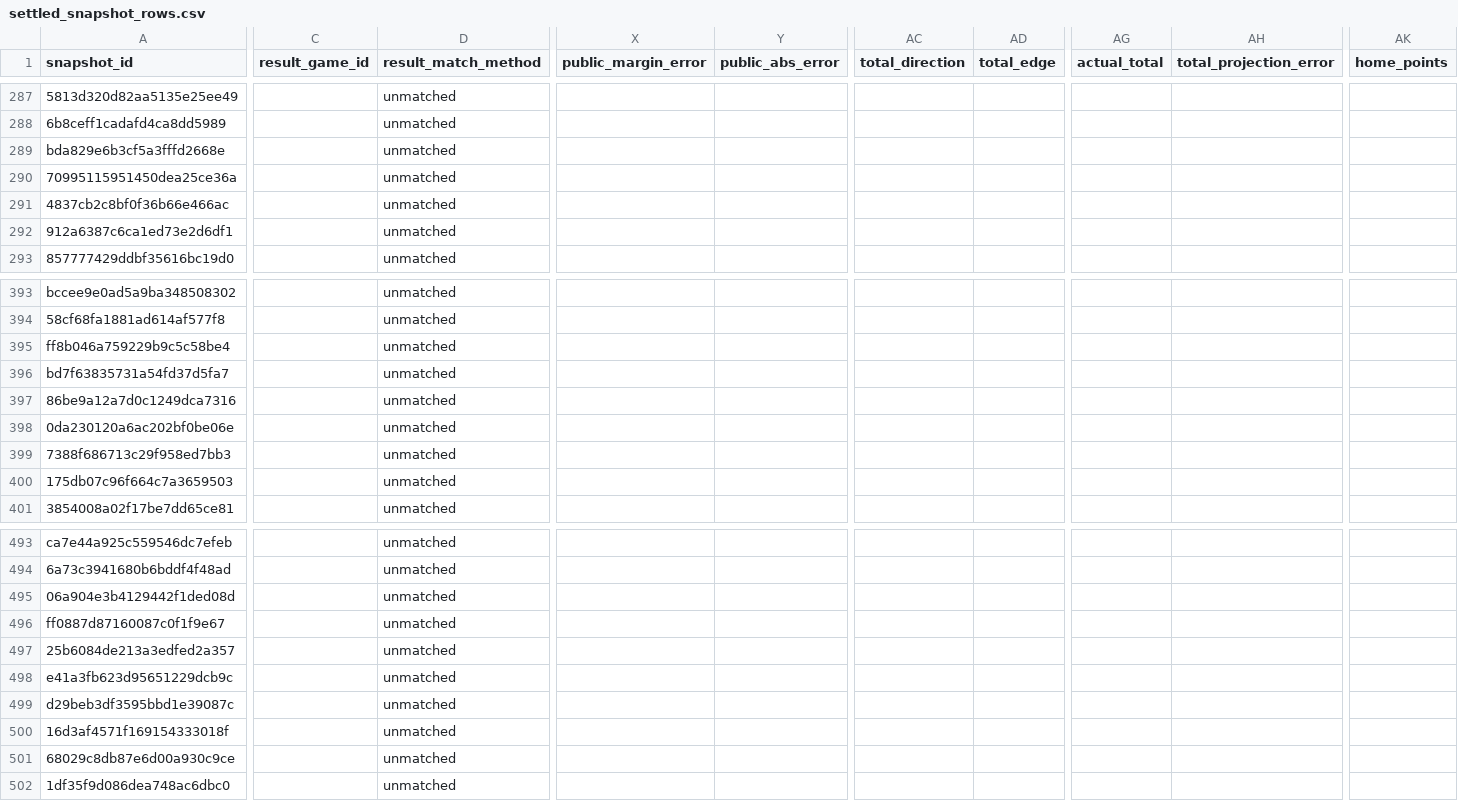
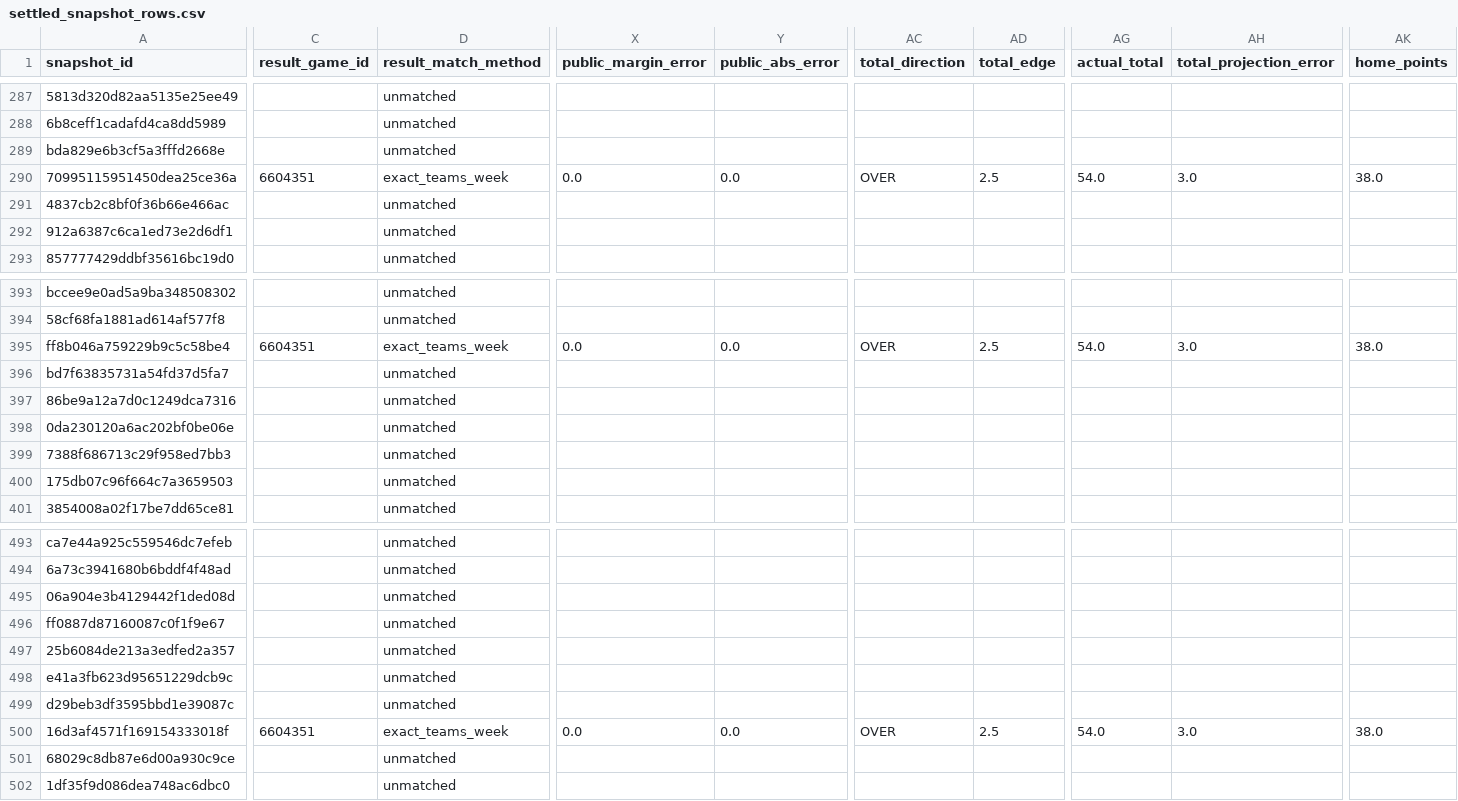
Before and after one commit to thecadeharp/cfb-analytics, a CSV file: data/reports/settled_snapshot_rows.csv, drawn as a sheet; only a part is shown, gaps mark what is left out; the diff covers the shown part only; the diff names each change by its address in the sheet, - before the commit and + after, or states it on an @@ line.

```diff
--- a/data/reports/settled_snapshot_rows.csv
+++ b/data/reports/settled_snapshot_rows.csv
-C290 (result_game_id): (empty)
+C290 (result_game_id): 6604351
-D290 (result_match_method): unmatched
+D290 (result_match_method): exact_teams_week
-X290 (public_margin_error): (empty)
+X290 (public_margin_error): 0.0
-Y290 (public_abs_error): (empty)
+Y290 (public_abs_error): 0.0
-AC290 (total_direction): (empty)
+AC290 (total_direction): OVER
-AD290 (total_edge): (empty)
+AD290 (total_edge): 2.5
-AG290 (actual_total): (empty)
+AG290 (actual_total): 54.0
-AH290 (total_projection_error): (empty)
+AH290 (total_projection_error): 3.0
-AK290 (home_points): (empty)
+AK290 (home_points): 38.0
-C395 (result_game_id): (empty)
+C395 (result_game_id): 6604351
-D395 (result_match_method): unmatched
+D395 (result_match_method): exact_teams_week
-X395 (public_margin_error): (empty)
+X395 (public_margin_error): 0.0
-Y395 (public_abs_error): (empty)
+Y395 (public_abs_error): 0.0
-AC395 (total_direction): (empty)
+AC395 (total_direction): OVER
-AD395 (total_edge): (empty)
+AD395 (total_edge): 2.5
-AG395 (actual_total): (empty)
+AG395 (actual_total): 54.0
-AH395 (total_projection_error): (empty)
+AH395 (total_projection_error): 3.0
-AK395 (home_points): (empty)
+AK395 (home_points): 38.0
-C500 (result_game_id): (empty)
+C500 (result_game_id): 6604351
-D500 (result_match_method): unmatched
+D500 (result_match_method): exact_teams_week
-X500 (public_margin_error): (empty)
+X500 (public_margin_error): 0.0
-Y500 (public_abs_error): (empty)
+Y500 (public_abs_error): 0.0
-AC500 (total_direction): (empty)
+AC500 (total_direction): OVER
-AD500 (total_edge): (empty)
+AD500 (total_edge): 2.5
-AG500 (actual_total): (empty)
+AG500 (actual_total): 54.0
-AH500 (total_projection_error): (empty)
+AH500 (total_projection_error): 3.0
-AK500 (home_points): (empty)
+AK500 (home_points): 38.0
```
Also changed, not shown: 118 edited cells elsewhere in this file, 3 other files.
